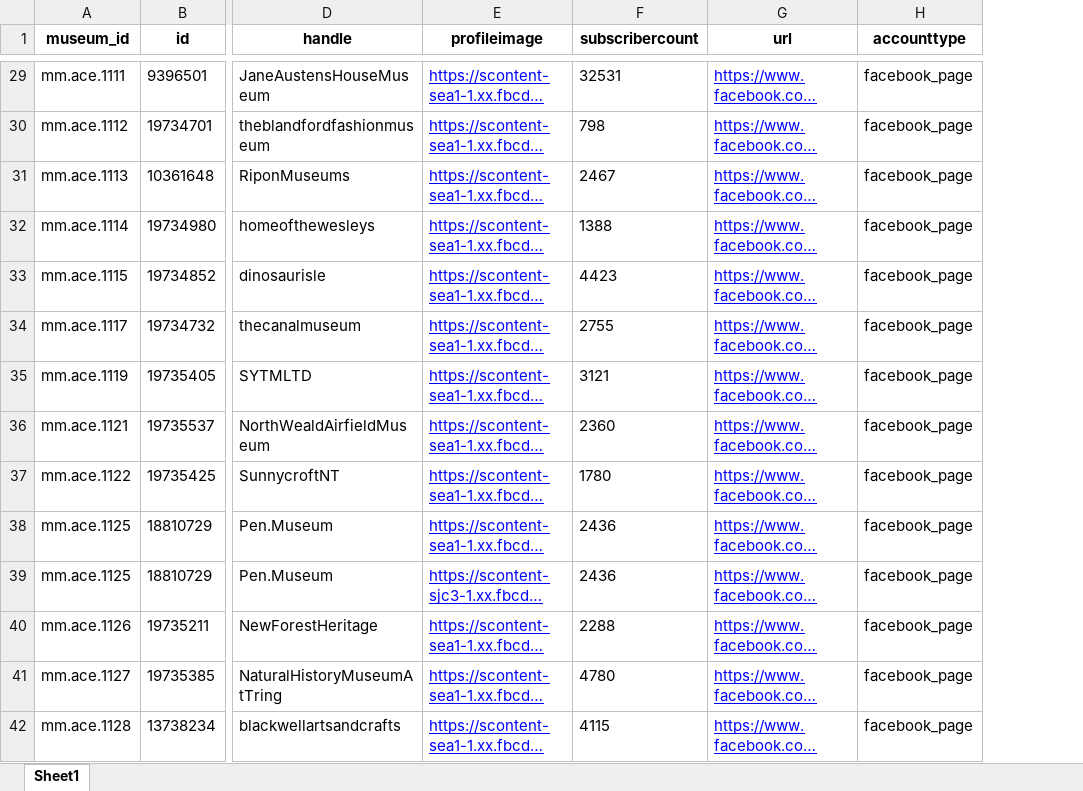
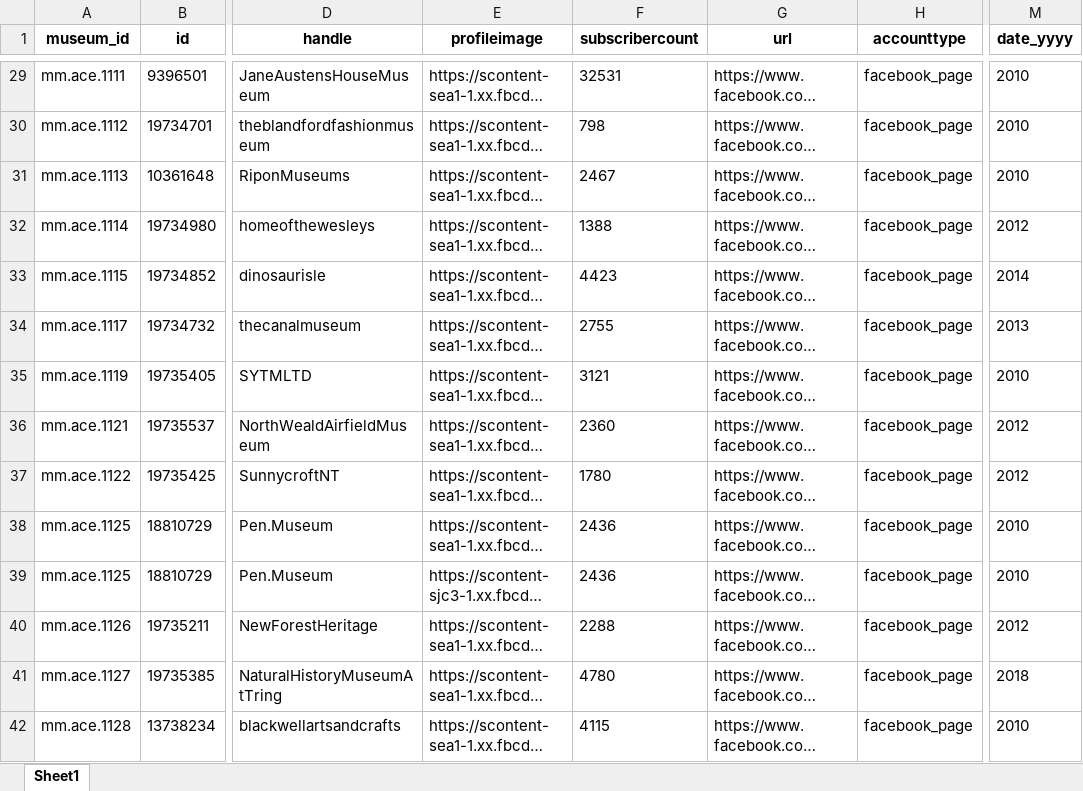
Before and after one commit to Birkbeck/museums-in-the-pandemic, an Excel workbook: data/analysis/social_media_analytics/facebook_accounts_info.xlsx, sheet Sheet1, drawn as a sheet; only a part is shown, gaps mark what is left out; long unchanged cells end in …; values as stored, in another font and other column widths than the file's, no borders; the diff covers the shown part only; the diff names each change by its address in the sheet, - before the commit and + after, or states it on an @@ line.

```diff
--- a/data/analysis/social_media_analytics/facebook_accounts_info.xlsx (sheet Sheet1)
+++ b/data/analysis/social_media_analytics/facebook_accounts_info.xlsx (sheet Sheet1)
+column M (date_yyyy), rows 29-42: 2010 | 2010 | 2010 | 2012 | 2014 | 2013 | 2010 | 2012 | 2012 | 2010 | 2010 | 2012 | 2018 | 2010
@@ E29:E42 underline: on → off, text colour: #0000FF → black @@
@@ G29:G42 underline: on → off, text colour: #0000FF → black @@
```
Also changed, not shown: cell formats elsewhere in this sheet, data/analysis/social_media_analytics/twitter_accounts_info.xlsx, 8 other files.
